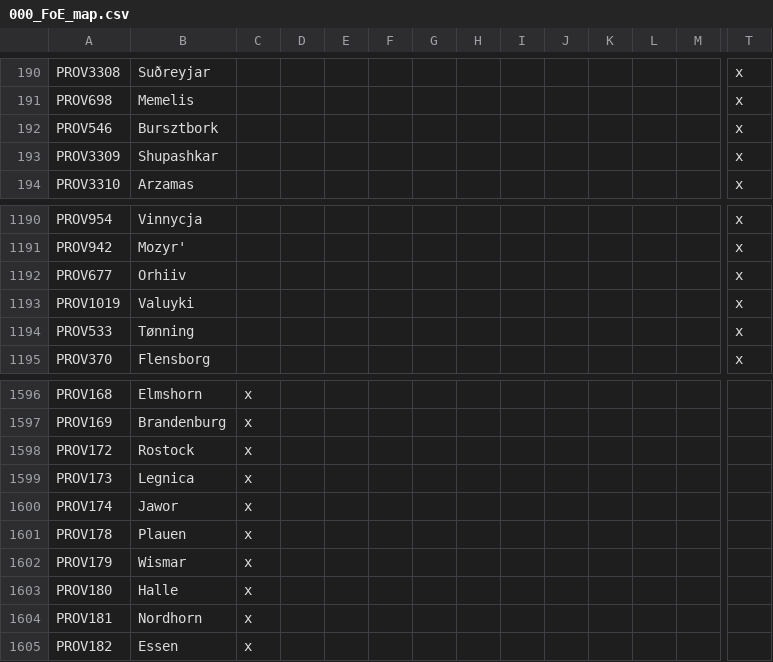
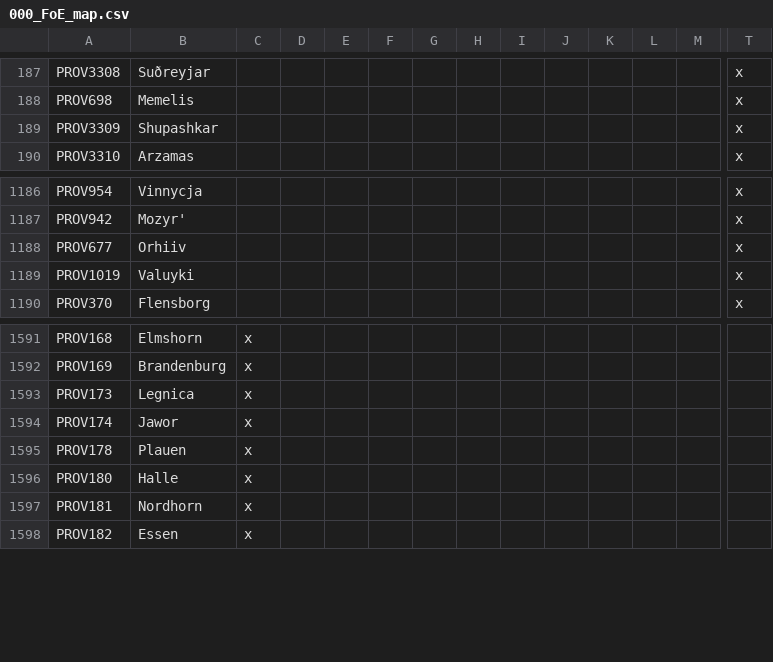
Before and after one commit to DoniDanger/Knights-and-Muskets, a CSV file: Knights and Muskets/localisation/000_FoE_map.csv, drawn as a sheet; only a part is shown, gaps mark what is left out; removed rows and columns are numbered as before the commit, all else as after; rows hold the shown columns only; the diff covers the shown part only; the diff names each change by its address in the sheet, - before the commit and + after, or states it on an @@ line.

```diff
--- a/Knights and Muskets/localisation/000_FoE_map.csv
+++ b/Knights and Muskets/localisation/000_FoE_map.csv
-row 192: PROV546 | Bursztbork |  |  |  |  |  |  |  |  |  |  |  | x
-row 1194: PROV533 | Tønning |  |  |  |  |  |  |  |  |  |  |  | x
-row 1598: PROV172 | Rostock | x
-row 1602: PROV179 | Wismar | x
```
Also changed, not shown: 16 added rows and 3 removed rows elsewhere in this file.
